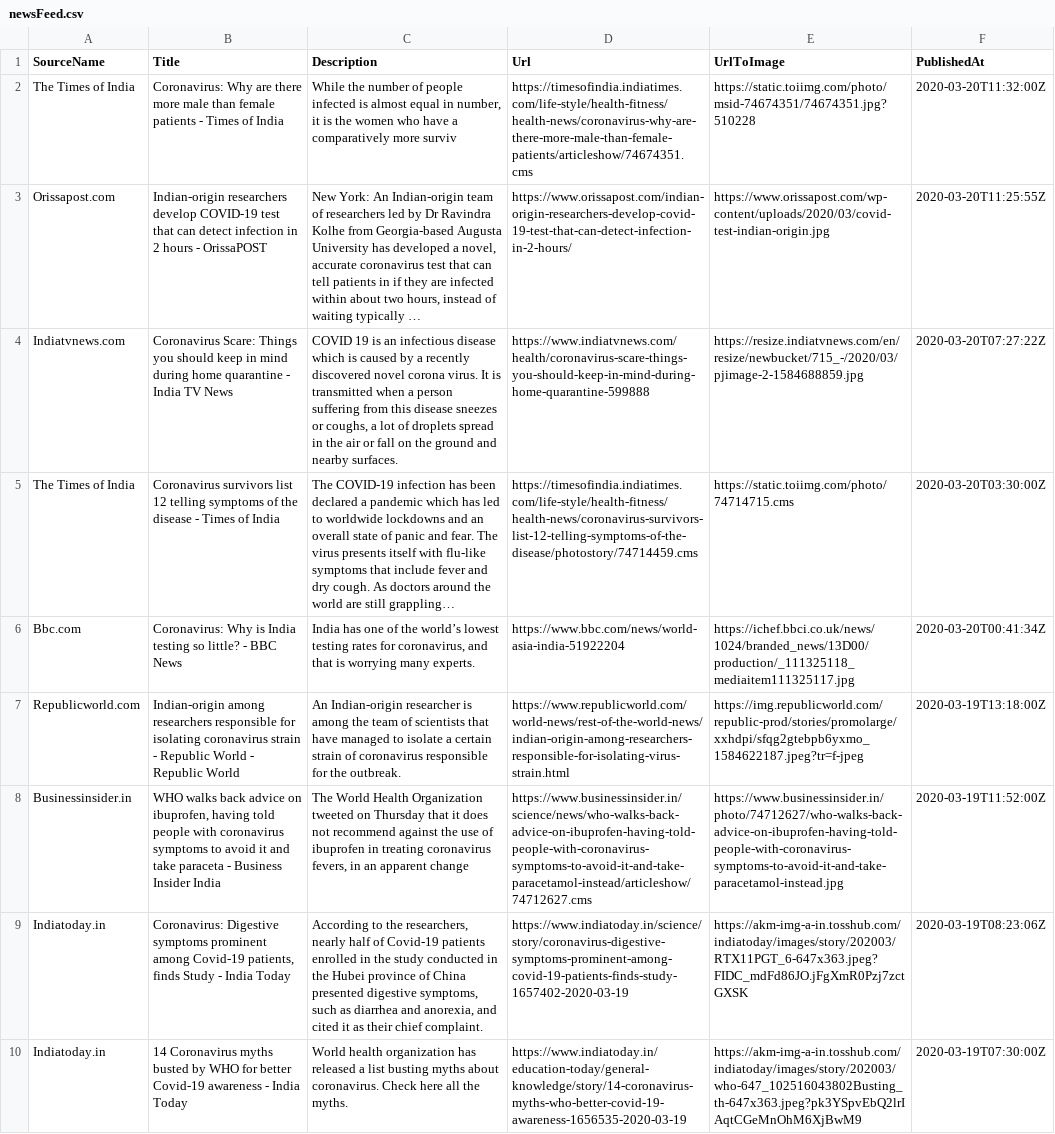
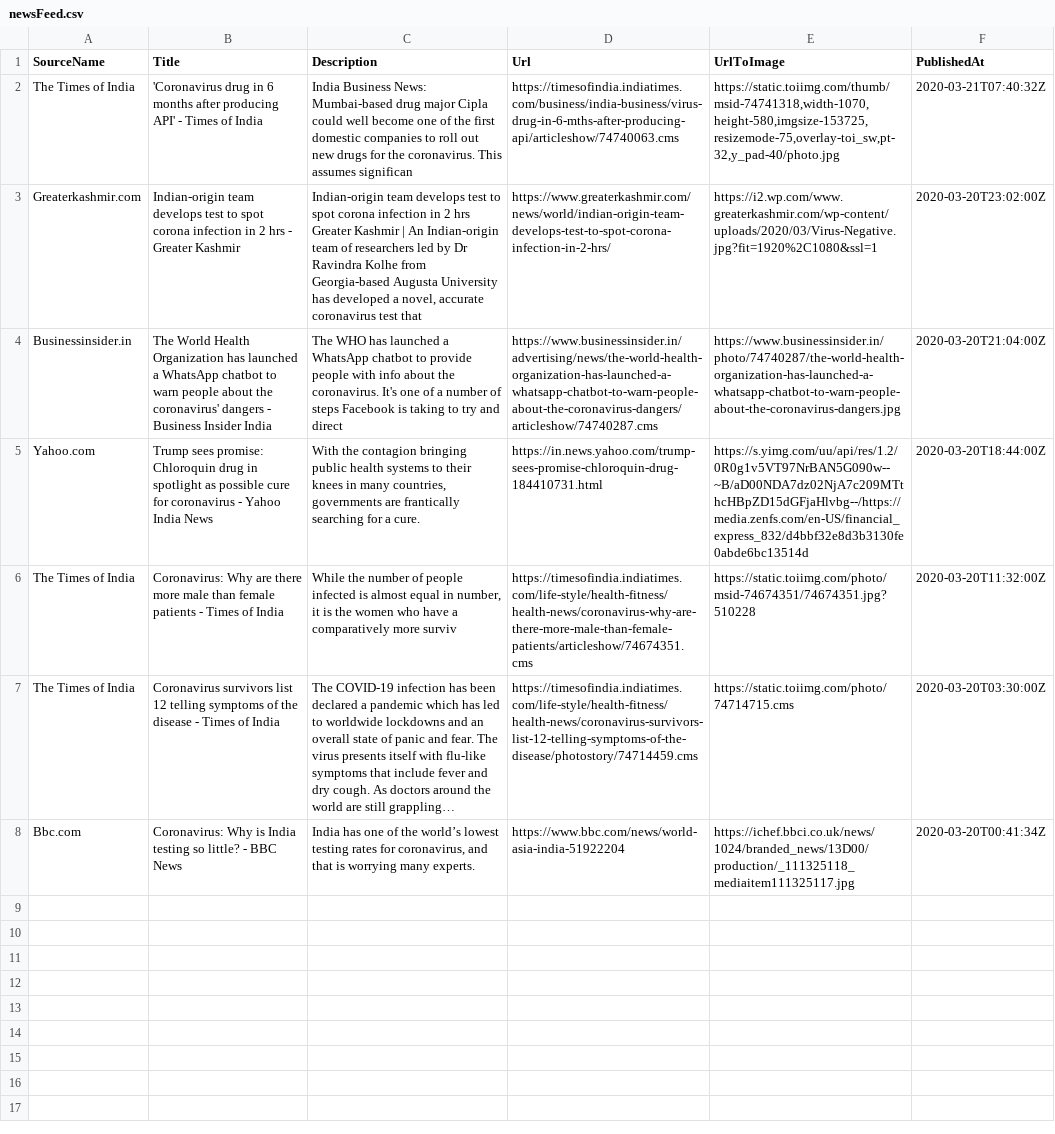
Before and after one commit to PritiShaw/Covid-19-India, a CSV file: src/data/newsFeed.csv, drawn as a sheet; removed rows and columns are numbered as before the commit, all else as after; the diff names each change by its address in the sheet, - before the commit and + after, or states it on an @@ line.

Commit message:
Stats Bot pushed at 21-03-2020_02:45PM IST

```diff
--- a/src/data/newsFeed.csv
+++ b/src/data/newsFeed.csv
+row 2: The Times of India | 'Coronavirus drug in 6 months after producing API' - Times of India | India Business News: Mumbai-based drug major Cipla could well become one of the first domestic companies to roll out new drugs for the coronavirus. This assumes significan | https://timesofindia.indiatimes.com/business/india-business/virus-drug-in-6-mths-after-producing-api/articleshow/74740063.cms | https://static.toiimg.com/thumb/msid-74741318,width-1070,height-580,imgsize-153725,resizemode-75,overlay-toi_sw,pt-32,y_pad-40/photo.jpg | 2020-03-21T07:40:32Z
+row 3: Greaterkashmir.com | Indian-origin team develops test to spot corona infection in 2 hrs - Greater Kashmir | Indian-origin team develops test to spot corona infection in 2 hrs Greater Kashmir | An Indian-origin team of researchers led by Dr Ravindra Kolhe from Georgia-based Augusta University has developed a novel, accurate coronavirus test that | https://www.greaterkashmir.com/news/world/indian-origin-team-develops-test-to-spot-corona-infection-in-2-hrs/ | https://i2.wp.com/www.greaterkashmir.com/wp-content/uploads/2020/03/Virus-Negative.jpg?fit=1920%2C1080&ssl=1 | 2020-03-20T23:02:00Z
+row 4: Businessinsider.in | The World Health Organization has launched a WhatsApp chatbot to warn people about the coronavirus' dangers - Business Insider India | The WHO has launched a WhatsApp chatbot to provide people with info about the coronavirus. It's one of a number of steps Facebook is taking to try and direct | https://www.businessinsider.in/advertising/news/the-world-health-organization-has-launched-a-whatsapp-chatbot-to-warn-people-about-the-coronavirus-dangers/articleshow/74740287.cms | https://www.businessinsider.in/photo/74740287/the-world-health-organization-has-launched-a-whatsapp-chatbot-to-warn-people-about-the-coronavirus-dangers.jpg | 2020-03-20T21:04:00Z
+row 5: Yahoo.com | Trump sees promise: Chloroquin drug in spotlight as possible cure for coronavirus - Yahoo India News | With the contagion bringing public health systems to their knees in many countries, governments are frantically searching for a cure. | https://in.news.yahoo.com/trump-sees-promise-chloroquin-drug-184410731.html | https://s.yimg.com/uu/api/res/1.2/0R0g1v5VT97NrBAN5G090w--~B/aD00NDA7dz02NjA7c209MTthcHBpZD15dGFjaHlvbg--/https://media.zenfs.com/en-US/financial_express_832/d4bbf32e8d3b3130fe0abde6bc13514d | 2020-03-20T18:44:00Z
-row 3: Orissapost.com | Indian-origin researchers develop COVID-19 test that can detect infection in 2 hours - OrissaPOST | New York: An Indian-origin team of researchers led by Dr Ravindra Kolhe from Georgia-based Augusta University has developed a novel, accurate coronavirus test that can tell patients in if they are infected within about two hours, instead of waiting typically … | https://www.orissapost.com/indian-origin-researchers-develop-covid-19-test-that-can-detect-infection-in-2-hours/ | https://www.orissapost.com/wp-content/uploads/2020/03/covid-test-indian-origin.jpg | 2020-03-20T11:25:55Z
-row 4: Indiatvnews.com | Coronavirus Scare: Things you should keep in mind during home quarantine - India TV News | COVID 19 is an infectious disease which is caused by a recently discovered novel corona virus. It is transmitted when a person suffering from this disease sneezes or coughs, a lot of droplets spread in the air or fall on the ground and nearby surfaces. | https://www.indiatvnews.com/health/coronavirus-scare-things-you-should-keep-in-mind-during-home-quarantine-599888 | https://resize.indiatvnews.com/en/resize/newbucket/715_-/2020/03/pjimage-2-1584688859.jpg | 2020-03-20T07:27:22Z
-row 7: Republicworld.com | Indian-origin among researchers responsible for isolating coronavirus strain - Republic World - Republic World | An Indian-origin researcher is among the team of scientists that have managed to isolate a certain strain of coronavirus responsible for the outbreak. | https://www.republicworld.com/world-news/rest-of-the-world-news/indian-origin-among-researchers-responsible-for-isolating-virus-strain.html | https://img.republicworld.com/republic-prod/stories/promolarge/xxhdpi/sfqg2gtebpb6yxmo_1584622187.jpeg?tr=f-jpeg | 2020-03-19T13:18:00Z
-row 8: Businessinsider.in | WHO walks back advice on ibuprofen, having told people with coronavirus symptoms to avoid it and take paraceta - Business Insider India | The World Health Organization tweeted on Thursday that it does not recommend against the use of ibuprofen in treating coronavirus fevers, in an apparent change | https://www.businessinsider.in/science/news/who-walks-back-advice-on-ibuprofen-having-told-people-with-coronavirus-symptoms-to-avoid-it-and-take-paracetamol-instead/articleshow/74712627.cms | https://www.businessinsider.in/photo/74712627/who-walks-back-advice-on-ibuprofen-having-told-people-with-coronavirus-symptoms-to-avoid-it-and-take-paracetamol-instead.jpg | 2020-03-19T11:52:00Z
-row 9: Indiatoday.in | Coronavirus: Digestive symptoms prominent among Covid-19 patients, finds Study - India Today | According to the researchers, nearly half of Covid-19 patients enrolled in the study conducted in the Hubei province of China presented digestive symptoms, such as diarrhea and anorexia, and cited it as their chief complaint. | https://www.indiatoday.in/science/story/coronavirus-digestive-symptoms-prominent-among-covid-19-patients-finds-study-1657402-2020-03-19 | https://akm-img-a-in.tosshub.com/indiatoday/images/story/202003/RTX11PGT_6-647x363.jpeg?FIDC_mdFd86JO.jFgXmR0Pzj7zctGXSK | 2020-03-19T08:23:06Z
-row 10: Indiatoday.in | 14 Coronavirus myths busted by WHO for better Covid-19 awareness - India Today | World health organization has released a list busting myths about coronavirus. Check here all the myths. | https://www.indiatoday.in/education-today/general-knowledge/story/14-coronavirus-myths-who-better-covid-19-awareness-1656535-2020-03-19 | https://akm-img-a-in.tosshub.com/indiatoday/images/story/202003/who-647_102516043802Busting_th-647x363.jpeg?pk3YSpvEbQ2lrIAqtCGeMnOhM6XjBwM9 | 2020-03-19T07:30:00Z
```
